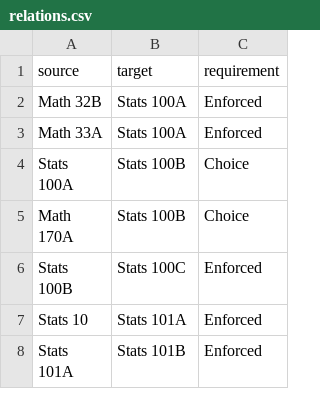
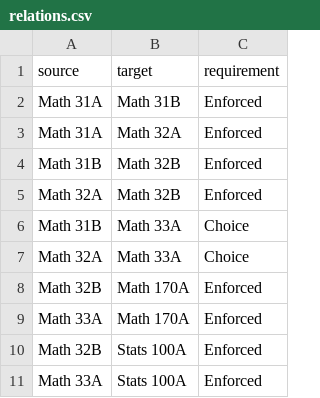
Before and after one commit to tyson-ni/Stats-Classes-Visualized, a CSV file: relations.csv, drawn as a sheet; only a part is shown; the shorter side is filled out with more unchanged rows; the diff names each change by its address in the sheet, - before the commit and + after, or states it on an @@ line.

```diff
--- a/relations.csv
+++ b/relations.csv
+row 2: Math 31A | Math 31B | Enforced
+row 3: Math 31A | Math 32A | Enforced
+row 4: Math 31B | Math 32B | Enforced
+row 5: Math 32A | Math 32B | Enforced
+row 6: Math 31B | Math 33A | Choice
+row 7: Math 32A | Math 33A | Choice
+row 8: Math 32B | Math 170A | Enforced
+row 9: Math 33A | Math 170A | Enforced
```
Also changed, not shown: 3 other files.
